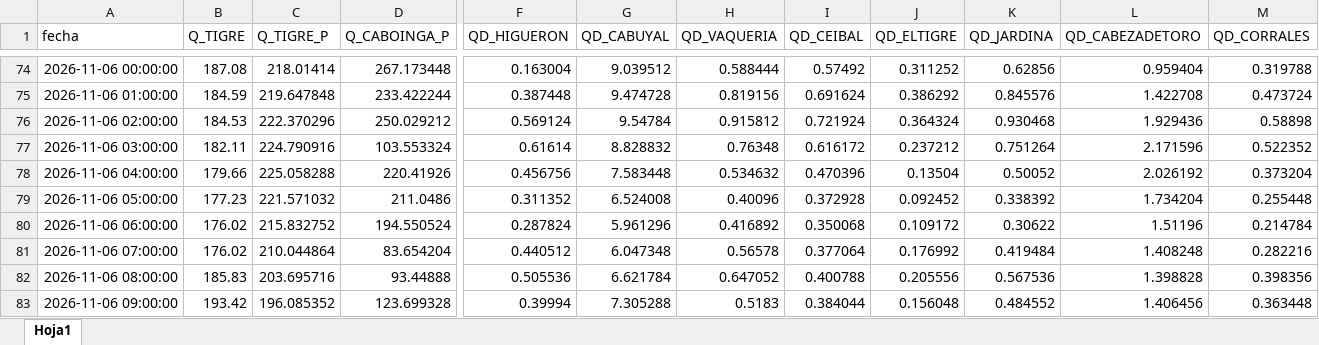
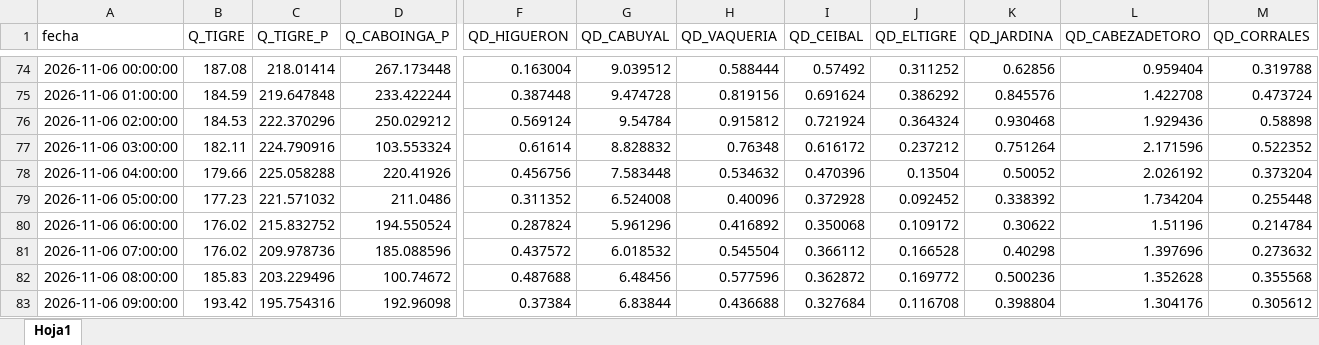
Before and after one commit to jamesvidalm/visor-Tumbes, an Excel workbook: data/caudales/caudales_Tumbes.xlsx, sheet Hoja1, drawn as a sheet; only a part is shown, gaps mark what is left out; values as stored, in another font and other column widths than the file's, no borders; the diff covers the shown part only; the diff names each change by its address in the sheet, - before the commit and + after, or states it on an @@ line.

Commit message:
Add files via upload

```diff
--- a/data/caudales/caudales_Tumbes.xlsx (sheet Hoja1)
+++ b/data/caudales/caudales_Tumbes.xlsx (sheet Hoja1)
-C81 (Q_TIGRE_P): 210.044864
+C81 (Q_TIGRE_P): 209.978736
-D81 (Q_CABOINGA_P): 83.654204
+D81 (Q_CABOINGA_P): 185.088596
-F81 (QD_HIGUERON): 0.440512
+F81 (QD_HIGUERON): 0.437572
-G81 (QD_CABUYAL): 6.047348
+G81 (QD_CABUYAL): 6.018532
-H81 (QD_VAQUERIA): 0.56578
+H81 (QD_VAQUERIA): 0.545504
-I81 (QD_CEIBAL): 0.377064
+I81 (QD_CEIBAL): 0.366112
-J81 (QD_ELTIGRE): 0.176992
+J81 (QD_ELTIGRE): 0.166528
-K81 (QD_JARDINA): 0.419484
+K81 (QD_JARDINA): 0.40298
-L81 (QD_CABEZADETORO): 1.408248
+L81 (QD_CABEZADETORO): 1.397696
-M81 (QD_CORRALES): 0.282216
+M81 (QD_CORRALES): 0.273632
-C82 (Q_TIGRE_P): 203.695716
+C82 (Q_TIGRE_P): 203.229496
-D82 (Q_CABOINGA_P): 93.44888
+D82 (Q_CABOINGA_P): 100.74672
-F82 (QD_HIGUERON): 0.505536
+F82 (QD_HIGUERON): 0.487688
-G82 (QD_CABUYAL): 6.621784
+G82 (QD_CABUYAL): 6.48456
-H82 (QD_VAQUERIA): 0.647052
+H82 (QD_VAQUERIA): 0.577596
-I82 (QD_CEIBAL): 0.400788
+I82 (QD_CEIBAL): 0.362872
-J82 (QD_ELTIGRE): 0.205556
+J82 (QD_ELTIGRE): 0.169772
-K82 (QD_JARDINA): 0.567536
+K82 (QD_JARDINA): 0.500236
-L82 (QD_CABEZADETORO): 1.398828
+L82 (QD_CABEZADETORO): 1.352628
-M82 (QD_CORRALES): 0.398356
+M82 (QD_CORRALES): 0.355568
-C83 (Q_TIGRE_P): 196.085352
+C83 (Q_TIGRE_P): 195.754316
-D83 (Q_CABOINGA_P): 123.699328
+D83 (Q_CABOINGA_P): 192.96098
-F83 (QD_HIGUERON): 0.39994
+F83 (QD_HIGUERON): 0.37384
-G83 (QD_CABUYAL): 7.305288
+G83 (QD_CABUYAL): 6.83844
-H83 (QD_VAQUERIA): 0.5183
+H83 (QD_VAQUERIA): 0.436688
-I83 (QD_CEIBAL): 0.384044
+I83 (QD_CEIBAL): 0.327684
-J83 (QD_ELTIGRE): 0.156048
+J83 (QD_ELTIGRE): 0.116708
-K83 (QD_JARDINA): 0.484552
+K83 (QD_JARDINA): 0.398804
-L83 (QD_CABEZADETORO): 1.406456
+L83 (QD_CABEZADETORO): 1.304176
-M83 (QD_CORRALES): 0.363448
+M83 (QD_CORRALES): 0.305612
```
Also changed, not shown: 6 added rows and 705 edited cells elsewhere in this sheet.
